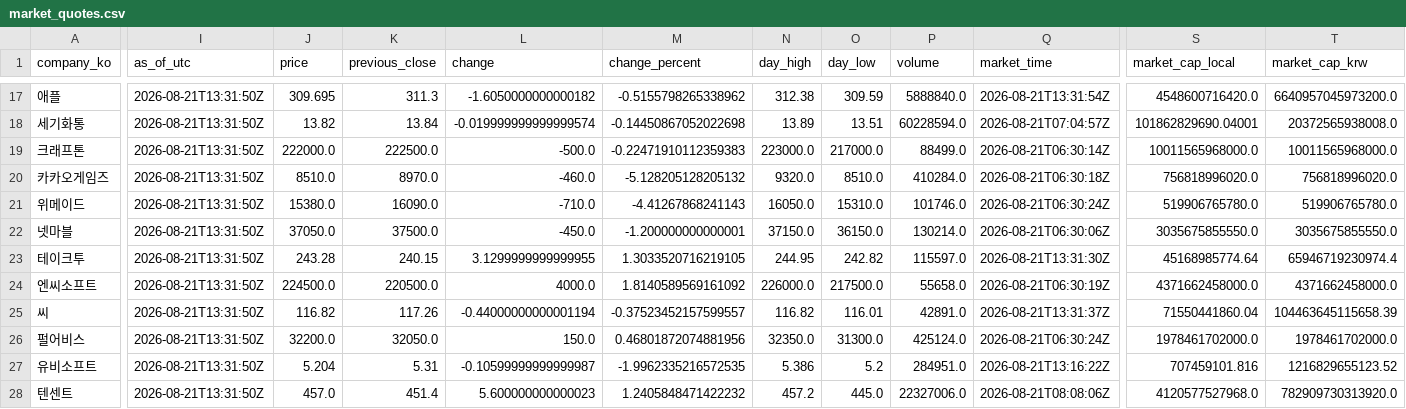
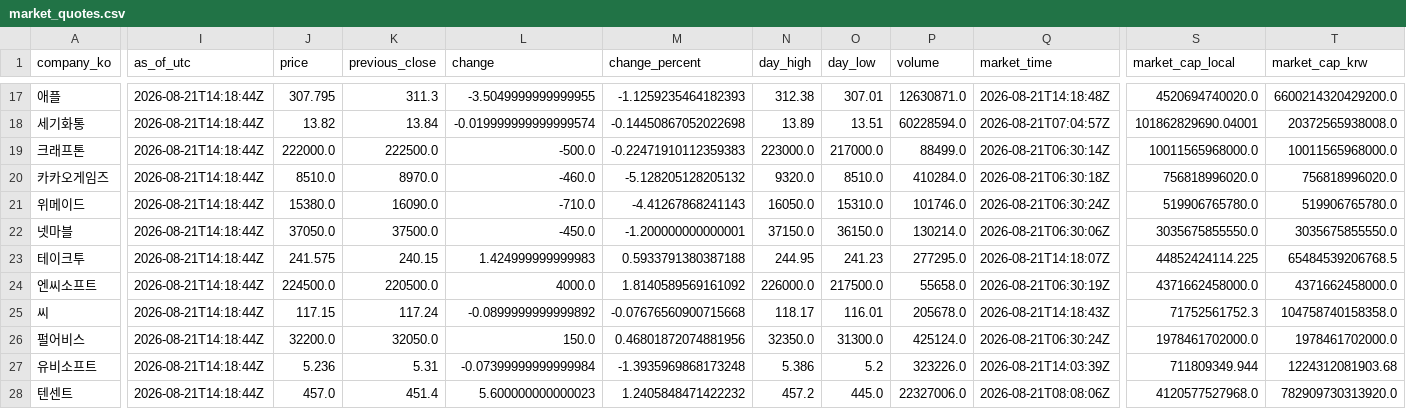
Before and after one commit to NK-rbdautobot/global-game-stock-dashboard, a CSV file: docs/data/market_quotes.csv, drawn as a sheet; only a part is shown, gaps mark what is left out; the diff covers the shown part only; the diff names each change by its address in the sheet, - before the commit and + after, or states it on an @@ line.

```diff
--- a/docs/data/market_quotes.csv
+++ b/docs/data/market_quotes.csv
-I17:I28 (as_of_utc): 2026-08-21T13:31:50Z
+I17:I28 (as_of_utc): 2026-08-21T14:18:44Z
-J17 (price): 309.695
+J17 (price): 307.795
-L17 (change): -1.6050000000000182
+L17 (change): -3.5049999999999955
-M17 (change_percent): -0.5155798265338962
+M17 (change_percent): -1.1259235464182393
-O17 (day_low): 309.59
+O17 (day_low): 307.01
-P17 (volume): 5888840.0
+P17 (volume): 12630871.0
-Q17 (market_time): 2026-08-21T13:31:54Z
+Q17 (market_time): 2026-08-21T14:18:48Z
-S17 (market_cap_local): 4548600716420.0
+S17 (market_cap_local): 4520694740020.0
-T17 (market_cap_krw): 6640957045973200.0
+T17 (market_cap_krw): 6600214320429200.0
-J23 (price): 243.28
+J23 (price): 241.575
-L23 (change): 3.1299999999999955
+L23 (change): 1.424999999999983
-M23 (change_percent): 1.3033520716219105
+M23 (change_percent): 0.5933791380387188
-O23 (day_low): 242.82
+O23 (day_low): 241.23
-P23 (volume): 115597.0
+P23 (volume): 277295.0
-Q23 (market_time): 2026-08-21T13:31:30Z
+Q23 (market_time): 2026-08-21T14:18:07Z
-S23 (market_cap_local): 45168985774.64
+S23 (market_cap_local): 44852424114.225
-T23 (market_cap_krw): 65946719230974.4
+T23 (market_cap_krw): 65484539206768.5
-J25 (price): 116.82
+J25 (price): 117.15
-K25 (previous_close): 117.26
+K25 (previous_close): 117.24
-L25 (change): -0.44000000000001194
+L25 (change): -0.0899999999999892
-M25 (change_percent): -0.37523452157599557
+M25 (change_percent): -0.07676560900715668
-N25 (day_high): 116.82
+N25 (day_high): 118.17
-P25 (volume): 42891.0
+P25 (volume): 205678.0
-Q25 (market_time): 2026-08-21T13:31:37Z
+Q25 (market_time): 2026-08-21T14:18:43Z
-S25 (market_cap_local): 71550441860.04
+S25 (market_cap_local): 71752561752.3
-T25 (market_cap_krw): 104463645115658.39
+T25 (market_cap_krw): 104758740158358.0
-J27 (price): 5.204
+J27 (price): 5.236
-L27 (change): -0.10599999999999987
+L27 (change): -0.07399999999999984
-M27 (change_percent): -1.9962335216572535
+M27 (change_percent): -1.3935969868173248
-P27 (volume): 284951.0
+P27 (volume): 323226.0
-Q27 (market_time): 2026-08-21T13:16:22Z
+Q27 (market_time): 2026-08-21T14:03:39Z
-S27 (market_cap_local): 707459101.816
+S27 (market_cap_local): 711809349.944
-T27 (market_cap_krw): 1216829655123.52
+T27 (market_cap_krw): 1224312081903.68
```
Also changed, not shown: 64 edited cells elsewhere in this file, 2 other files.
